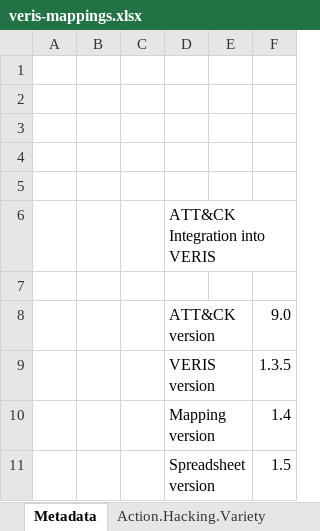
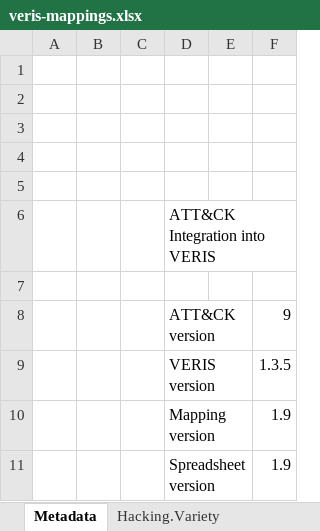
Before and after one commit to center-for-threat-informed-defense/attack_to_veris, an Excel workbook: frameworks/veris/veris-mappings.xlsx, sheet Metadata, drawn as a sheet; values as stored, in another font and other column widths than the file's, no borders; the diff names each change by its address in the sheet, - before the commit and + after, or states it on an @@ line.

```diff
--- a/frameworks/veris/veris-mappings.xlsx (sheet Metadata)
+++ b/frameworks/veris/veris-mappings.xlsx (sheet Metadata)
-sheet tab: Action.Hacking.Variety
+sheet tab: Hacking.Variety
-F8: 9.0
+F8: 9
-F10: 1.4
+F10: 1.9
-F11: 1.5
+F11: 1.9
```
Also changed, not shown: sheet ATT&CK_to_VERIS - Alpha, sheet Hacking.Variety, sheet Malware.Variety, sheet Hacking.Vector, sheet Malware.Vector, sheet Integrity.Variety, 1 more sheet, other sheet tabs, hidden cells, 5 other files.
